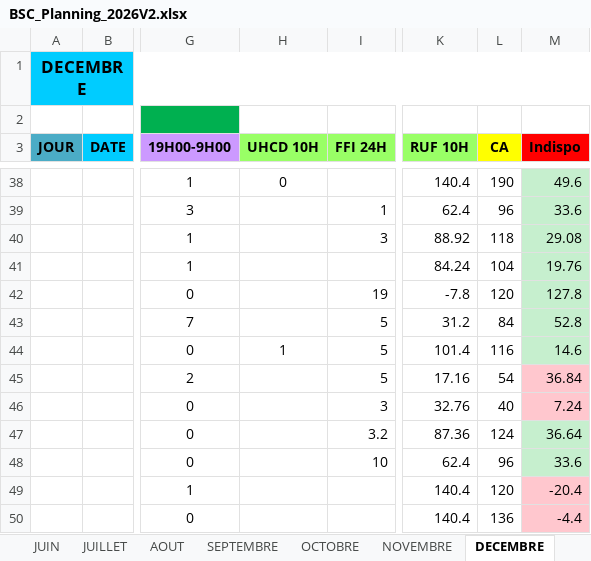
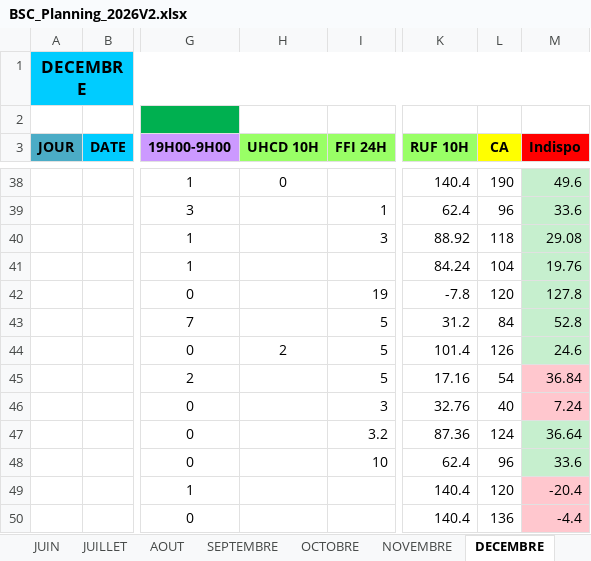
Before and after one commit to remytor-ux/planning-bsc-2026, an Excel workbook: data/BSC_Planning_2026V2.xlsx, sheet DECEMBRE, drawn as a sheet; only a part is shown, gaps mark what is left out; values as stored, in another font and other column widths than the file's, no borders; the diff covers the shown part only; the diff names each change by its address in the sheet, - before the commit and + after, or states it on an @@ line.

```diff
--- a/data/BSC_Planning_2026V2.xlsx (sheet DECEMBRE)
+++ b/data/BSC_Planning_2026V2.xlsx (sheet DECEMBRE)
-H44 (UHCD 10H): 1
+H44 (UHCD 10H): 2
-L44 (CA): 116
+L44 (CA): 126
-M44 (Indispo): 14.6
+M44 (Indispo): 24.6
```
Also changed, not shown: 1 edited cell and cell formats elsewhere in this sheet, sheet OCTOBRE, sheet NOVEMBRE, sheet SEPTEMBRE.
